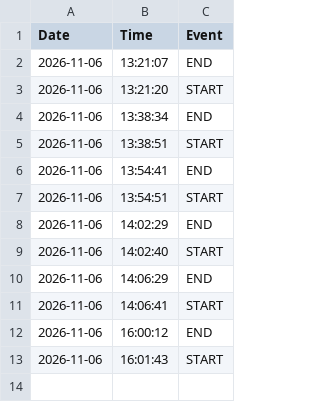
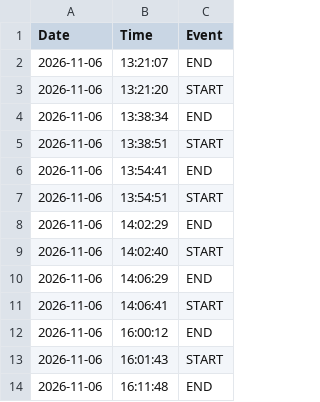
Before and after one commit to dmarier73/timesheets, a CSV file: WorkTimesheet.csv, drawn as a sheet.

Commit message:
Auto-sync timesheet

```diff
--- a/WorkTimesheet.csv
+++ b/WorkTimesheet.csv
@@ -13 +13,2 @@
 2026-11-06,16:01:43,START
+2026-11-06,16:11:48,END
```
Also changed, not shown: 1 other file.
